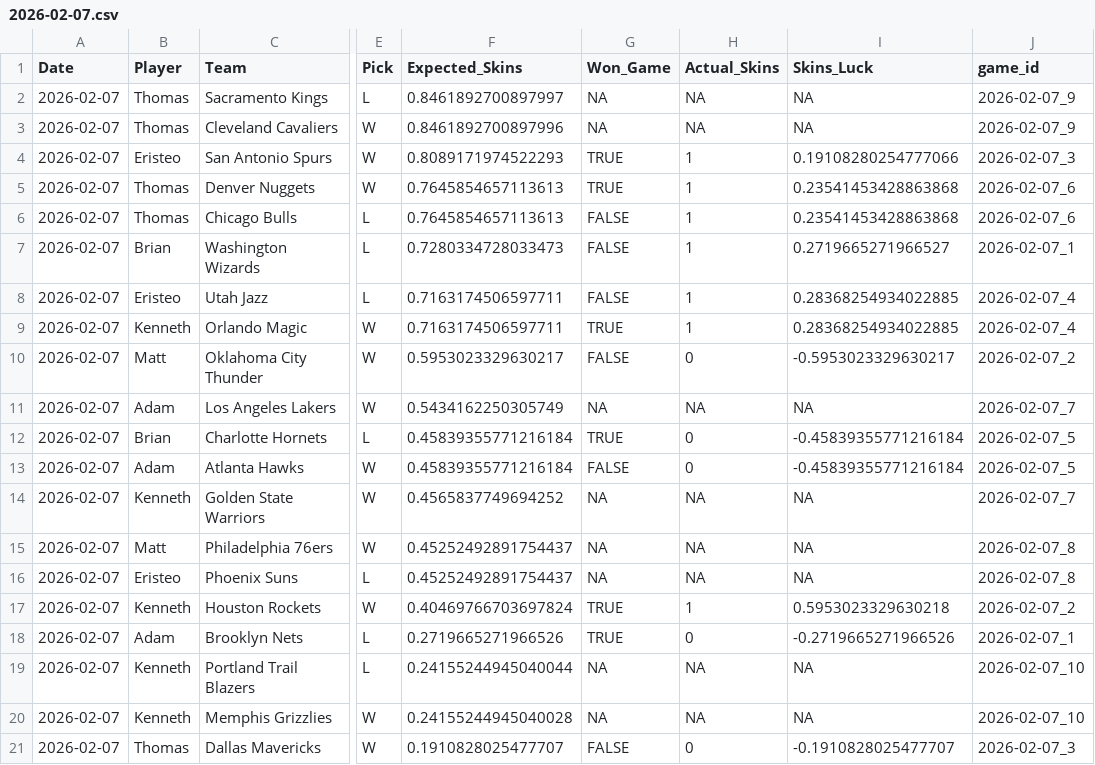
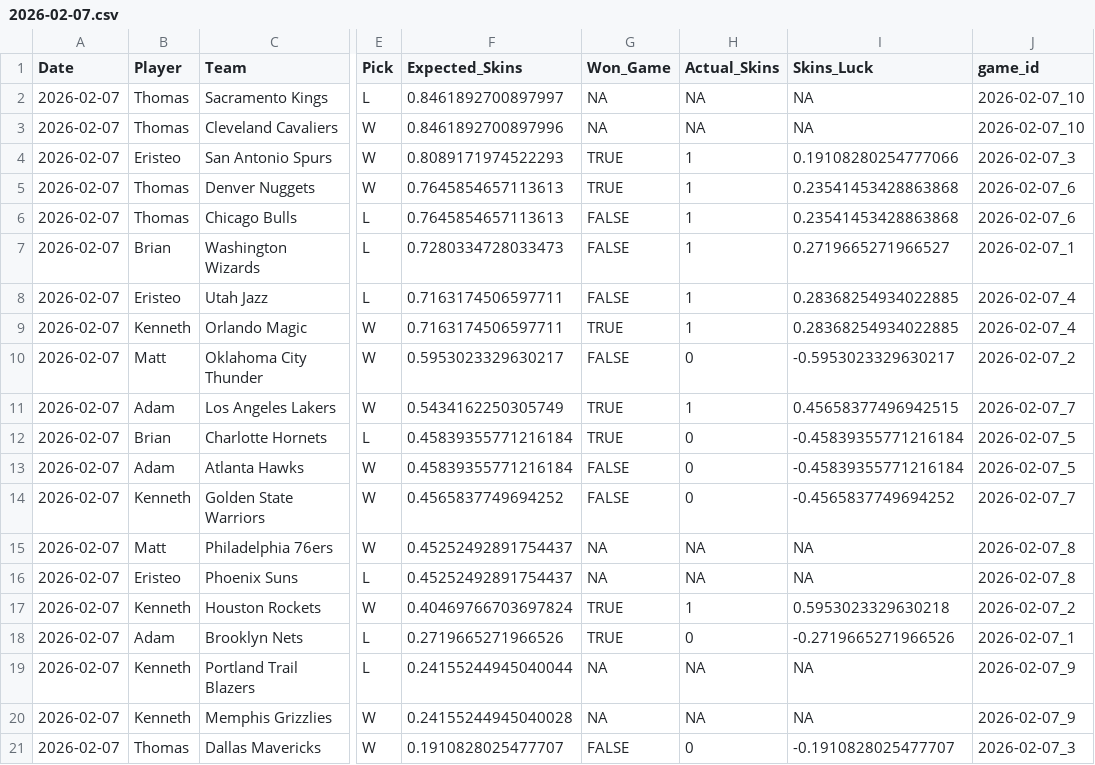
Before and after one commit to ejperez2/Daily-Skins-Matchups, a CSV file: skins_history/2026-02-07.csv, drawn as a sheet; only a part is shown, gaps mark what is left out; the diff names each change by its address in the sheet, - before the commit and + after, or states it on an @@ line.

```diff
--- a/skins_history/2026-02-07.csv
+++ b/skins_history/2026-02-07.csv
-J2:J3 (game_id): 2026-02-07_9
+J2:J3 (game_id): 2026-02-07_10
-G11 (Won_Game): NA
+G11 (Won_Game): TRUE
-H11 (Actual_Skins): NA
+H11 (Actual_Skins): 1
-I11 (Skins_Luck): NA
+I11 (Skins_Luck): 0.45658377496942515
-G14 (Won_Game): NA
+G14 (Won_Game): FALSE
-H14 (Actual_Skins): NA
+H14 (Actual_Skins): 0
-I14 (Skins_Luck): NA
+I14 (Skins_Luck): -0.4565837749694252
-J19:J20 (game_id): 2026-02-07_10
+J19:J20 (game_id): 2026-02-07_9
```
